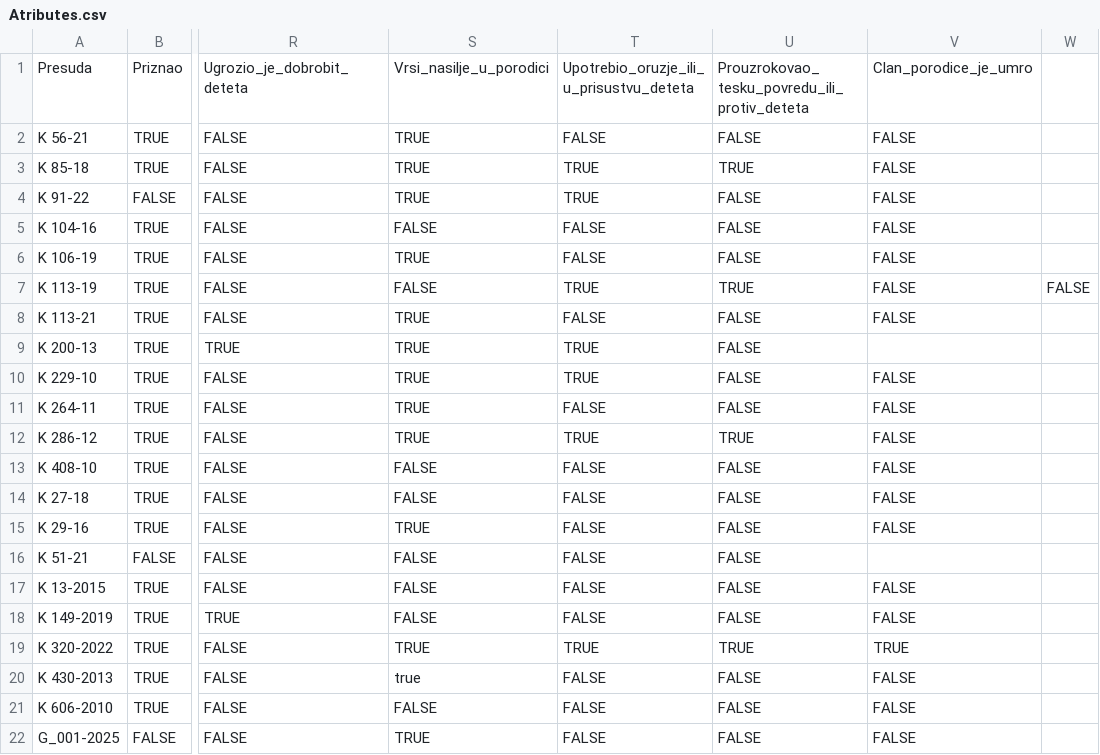
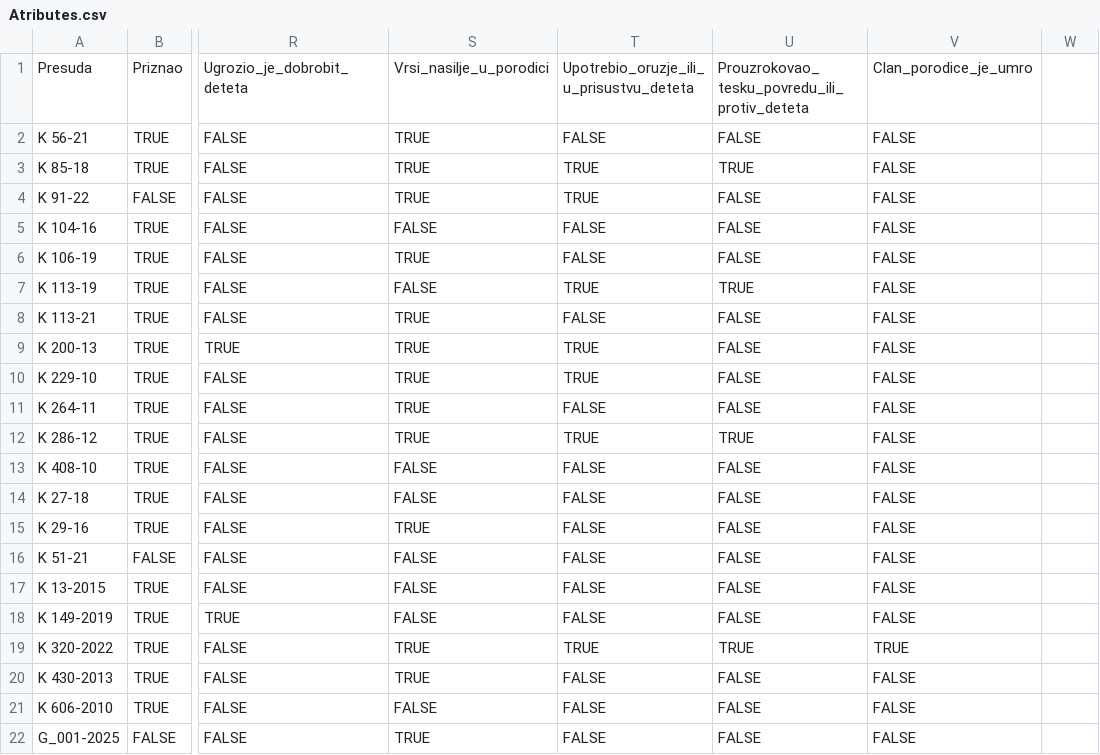
Before and after one commit to anjaducic/PRAVNA-INFORMATIKA-24-25, a CSV file: PravnaInformatikaBE/src/main/resources/static/Verdicts/Atributes.csv, drawn as a sheet; only a part is shown, gaps mark what is left out; the diff names each change by its address in the sheet, - before the commit and + after, or states it on an @@ line.

```diff
--- a/PravnaInformatikaBE/src/main/resources/static/Verdicts/Atributes.csv
+++ b/PravnaInformatikaBE/src/main/resources/static/Verdicts/Atributes.csv
-W7: FALSE
+W7: (empty)
-V9: (empty)
+V9: FALSE
-V16: (empty)
+V16: FALSE
-S20: true
+S20: TRUE
```
Also changed, not shown: 10 other files.
